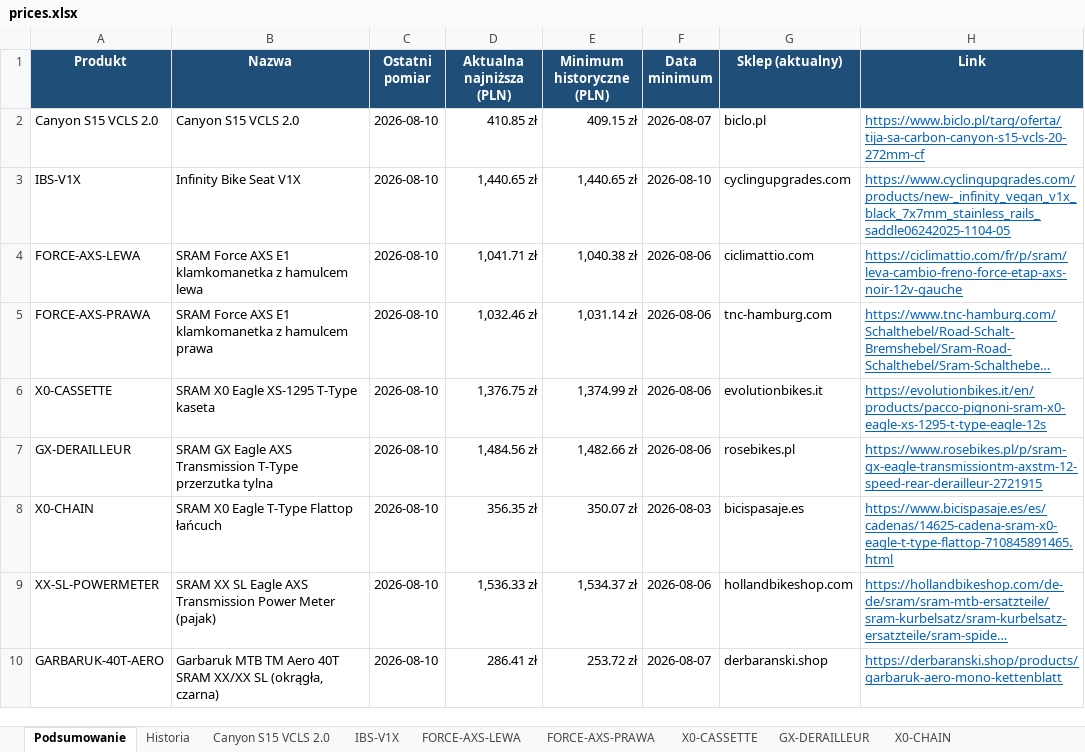
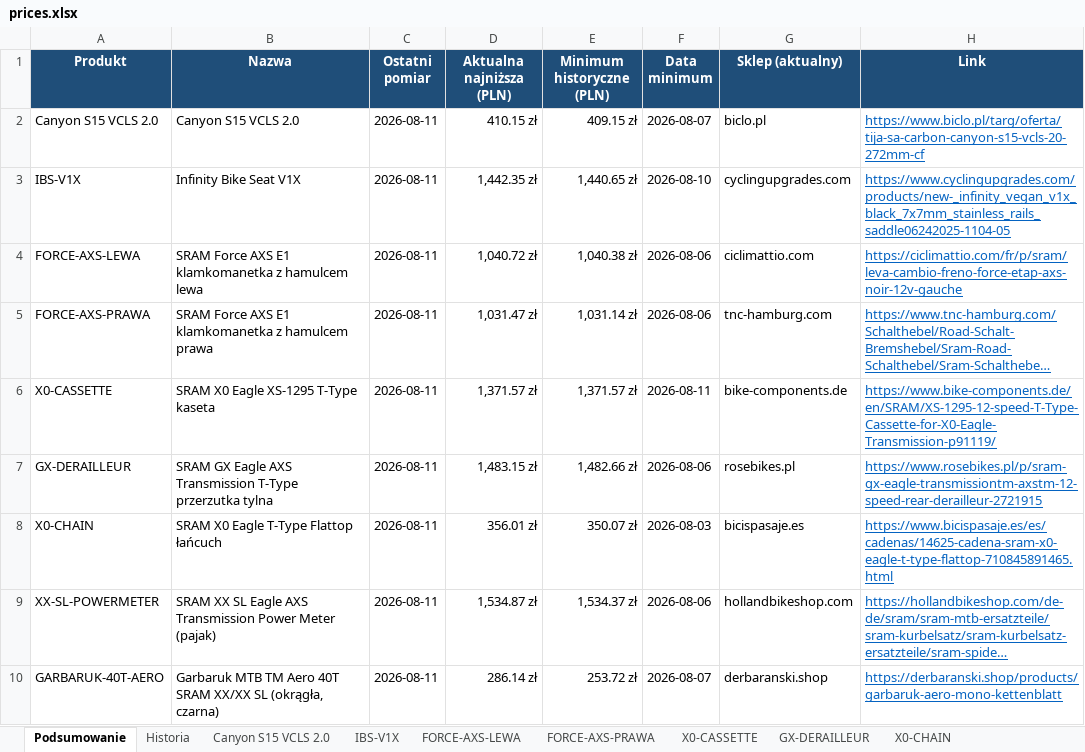
Before and after one commit to Wotjek/PriceChecker, an Excel workbook: output/prices.xlsx, sheet Podsumowanie, drawn as a sheet; long unchanged cells end in …; values as stored, in another font and other column widths than the file's, no borders; the diff names each change by its address in the sheet, - before the commit and + after, or states it on an @@ line.

```diff
--- a/output/prices.xlsx (sheet Podsumowanie)
+++ b/output/prices.xlsx (sheet Podsumowanie)
-C2:C10 (Ostatni pomiar): 2026-08-10
+C2:C10 (Ostatni pomiar): 2026-08-11
-D2 (Aktualna najniższa (PLN)): 410.85 zł
+D2 (Aktualna najniższa (PLN)): 410.15 zł
-D3 (Aktualna najniższa (PLN)): 1,440.65 zł
+D3 (Aktualna najniższa (PLN)): 1,442.35 zł
-D4 (Aktualna najniższa (PLN)): 1,041.71 zł
+D4 (Aktualna najniższa (PLN)): 1,040.72 zł
-D5 (Aktualna najniższa (PLN)): 1,032.46 zł
+D5 (Aktualna najniższa (PLN)): 1,031.47 zł
-D6 (Aktualna najniższa (PLN)): 1,376.75 zł
+D6 (Aktualna najniższa (PLN)): 1,371.57 zł
-E6 (Minimum historyczne (PLN)): 1,374.99 zł
+E6 (Minimum historyczne (PLN)): 1,371.57 zł
-F6 (Data minimum): 2026-08-06
+F6 (Data minimum): 2026-08-11
-G6 (Sklep (aktualny)): evolutionbikes.it
+G6 (Sklep (aktualny)): bike-components.de
-H6 (Link): https://evolutionbikes.it/en/products/pacco-pignoni-sram-x0-eagle-xs-1295-t-type-eagle-12s
+H6 (Link): https://www.bike-components.de/en/SRAM/XS-1295-12-speed-T-Type-Cassette-for-X0-Eagle-Transmission-p91119/
-D7 (Aktualna najniższa (PLN)): 1,484.56 zł
+D7 (Aktualna najniższa (PLN)): 1,483.15 zł
-D8 (Aktualna najniższa (PLN)): 356.35 zł
+D8 (Aktualna najniższa (PLN)): 356.01 zł
-D9 (Aktualna najniższa (PLN)): 1,536.33 zł
+D9 (Aktualna najniższa (PLN)): 1,534.87 zł
-D10 (Aktualna najniższa (PLN)): 286.41 zł
+D10 (Aktualna najniższa (PLN)): 286.14 zł
```
Also changed, not shown: sheet Historia, sheet GARBARUK-40T-AERO, sheet Canyon S15 VCLS 2.0, sheet XX-SL-POWERMETER, sheet FORCE-AXS-LEWA, sheet GX-DERAILLEUR, 4 more sheets, charts or pictures, 8 other files.
